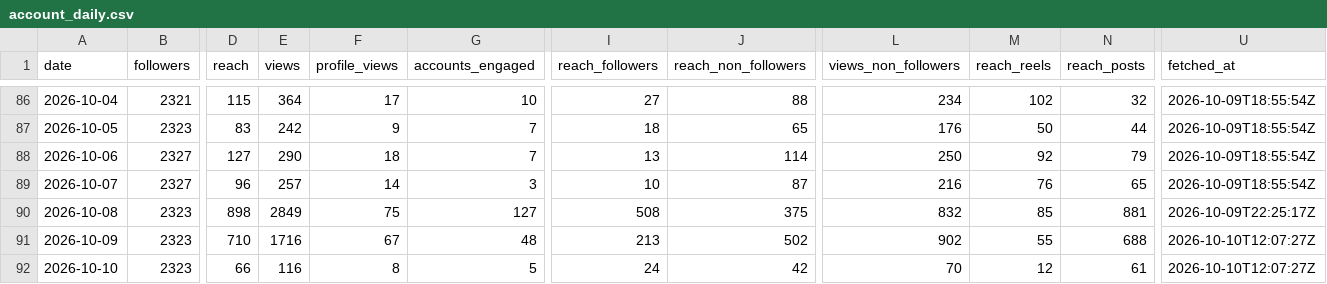
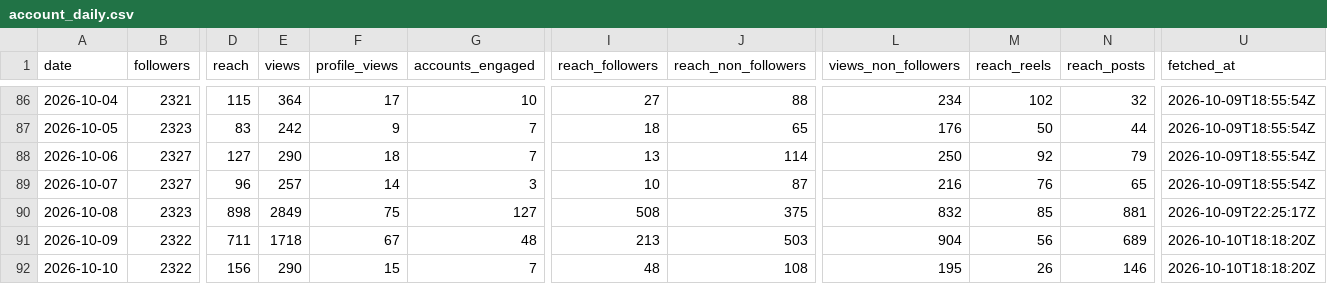
Before and after one commit to LokmaneDaoudi/ig-analytics, a CSV file: data/account_daily.csv, drawn as a sheet; only a part is shown, gaps mark what is left out; the diff covers the shown part only; the diff names each change by its address in the sheet, - before the commit and + after, or states it on an @@ line.

```diff
--- a/data/account_daily.csv
+++ b/data/account_daily.csv
-B91:B92 (followers): 2323
+B91:B92 (followers): 2322
-D91 (reach): 710
+D91 (reach): 711
-E91 (views): 1716
+E91 (views): 1718
-J91 (reach_non_followers): 502
+J91 (reach_non_followers): 503
-L91 (views_non_followers): 902
+L91 (views_non_followers): 904
-M91 (reach_reels): 55
+M91 (reach_reels): 56
-N91 (reach_posts): 688
+N91 (reach_posts): 689
-U91:U92 (fetched_at): 2026-10-10T12:07:27Z
+U91:U92 (fetched_at): 2026-10-10T18:18:20Z
-D92 (reach): 66
+D92 (reach): 156
-E92 (views): 116
+E92 (views): 290
-F92 (profile_views): 8
+F92 (profile_views): 15
-G92 (accounts_engaged): 5
+G92 (accounts_engaged): 7
-I92 (reach_followers): 24
+I92 (reach_followers): 48
-J92 (reach_non_followers): 42
+J92 (reach_non_followers): 108
-L92 (views_non_followers): 70
+L92 (views_non_followers): 195
-M92 (reach_reels): 12
+M92 (reach_reels): 26
-N92 (reach_posts): 61
+N92 (reach_posts): 146
```
Also changed, not shown: 1 edited cell elsewhere in this file, data/media_metrics.csv.
